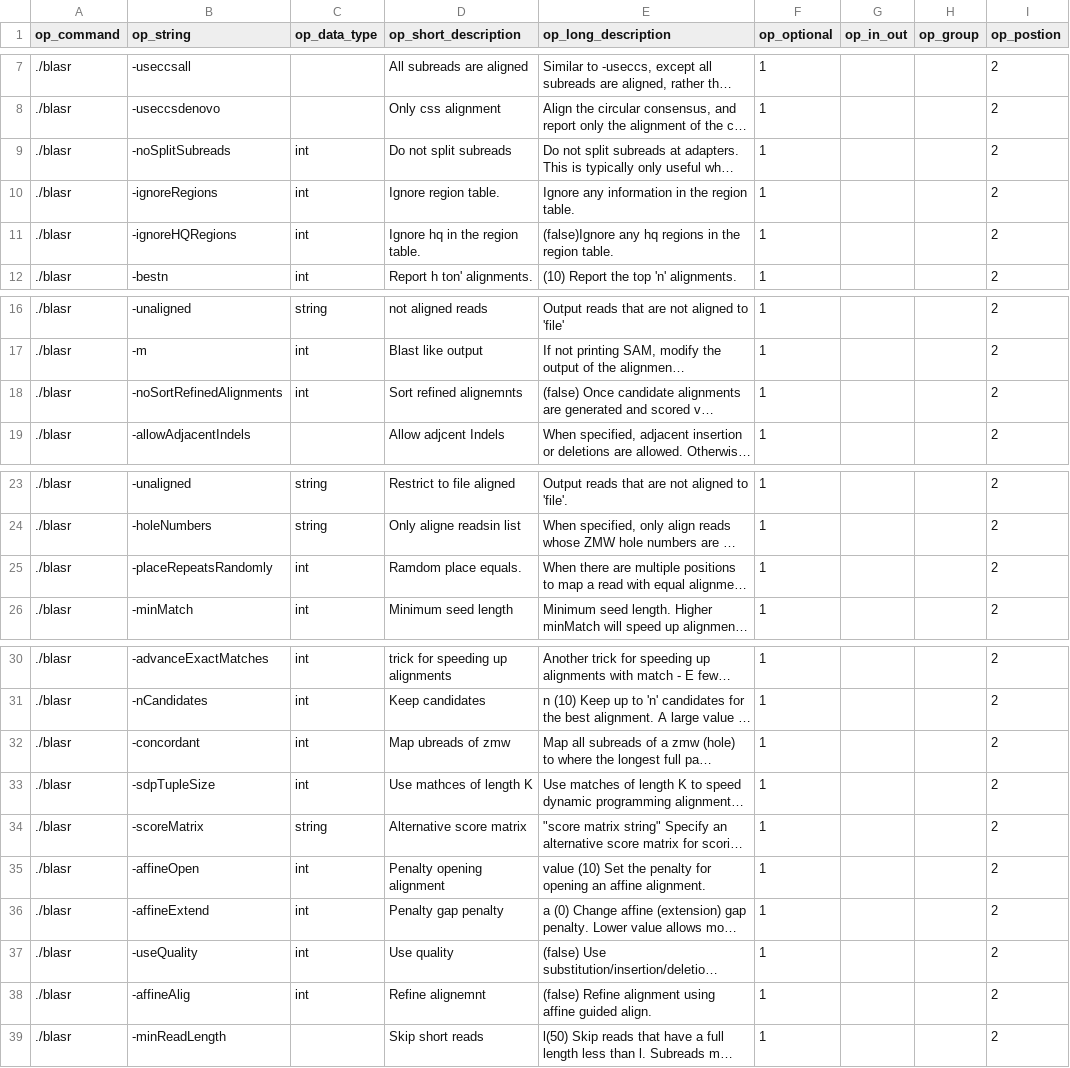
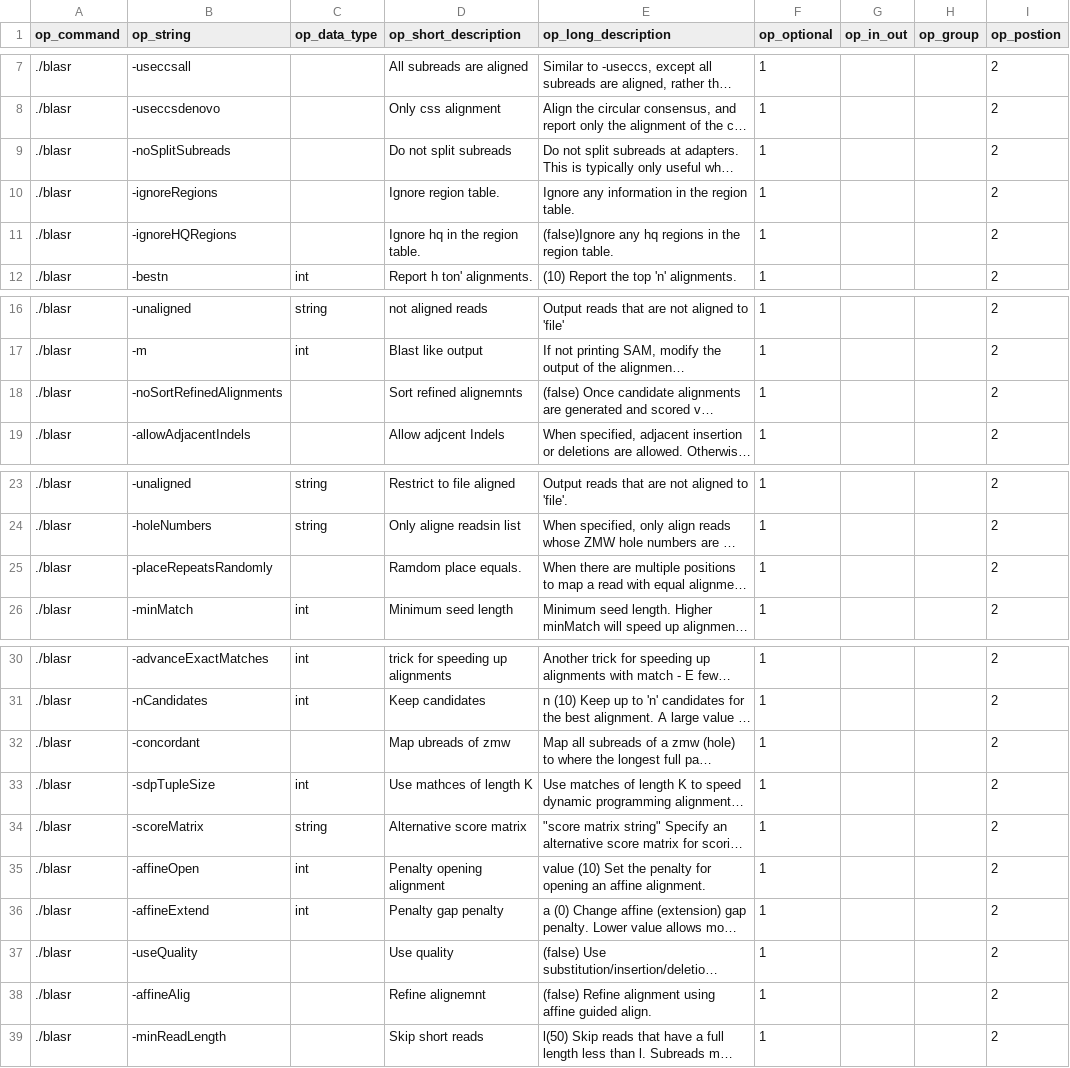
Before and after one commit to Sriep/pipewrap, a CSV file: SQLData/blasr.csv, drawn as a sheet; only a part is shown, gaps mark what is left out; long unchanged cells end in …; the diff names each change by its address in the sheet, - before the commit and + after, or states it on an @@ line.

```diff
--- a/SQLData/blasr.csv
+++ b/SQLData/blasr.csv
-C9:C11 (op_data_type): int
+C9:C11 (op_data_type): (empty)
-C18 (op_data_type): int
+C18 (op_data_type): (empty)
-C25 (op_data_type): int
+C25 (op_data_type): (empty)
-C32 (op_data_type): int
+C32 (op_data_type): (empty)
-C37:C38 (op_data_type): int
+C37:C38 (op_data_type): (empty)
```
Also changed, not shown: 10 other files.
